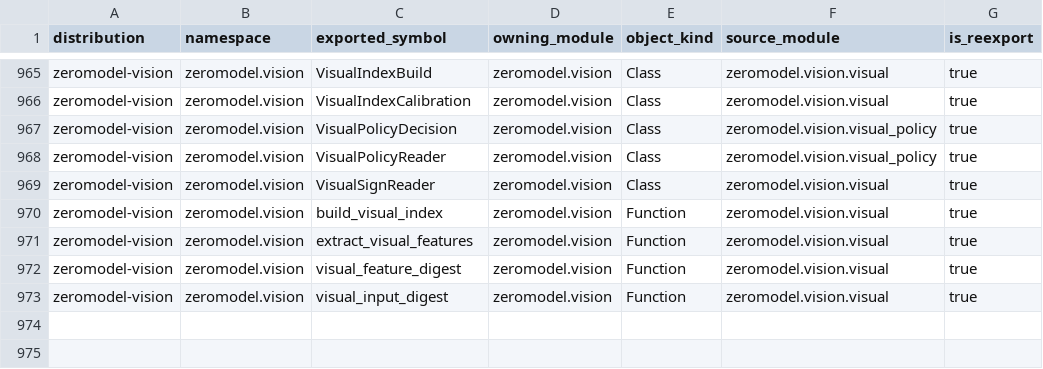
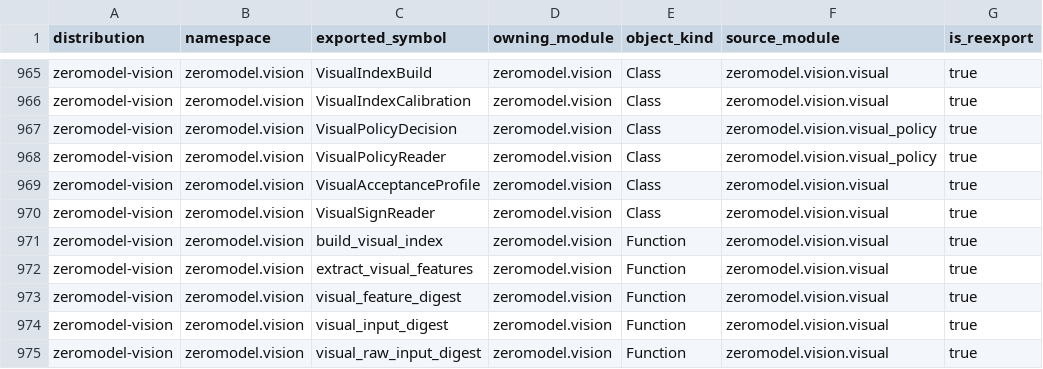
Before and after one commit to ernanhughes/zeromodel, a CSV file: docs/architecture/package-public-api-1.0.13.csv, drawn as a sheet; only a part is shown, gaps mark what is left out.

Commit message:
fix(vision): close visual reader acceptance contracts (#156)

```diff
--- a/docs/architecture/package-public-api-1.0.13.csv
+++ b/docs/architecture/package-public-api-1.0.13.csv
@@ -968,2 +968,3 @@ zeromodel-vision,zeromodel.vision,VisualPolicyDecision,zeromodel.vision,Class,ze
 zeromodel-vision,zeromodel.vision,VisualPolicyReader,zeromodel.vision,Class,zeromodel.vision.visual_policy,true
+zeromodel-vision,zeromodel.vision,VisualAcceptanceProfile,zeromodel.vision,Class,zeromodel.vision.visual,true
 zeromodel-vision,zeromodel.vision,VisualSignReader,zeromodel.vision,Class,zeromodel.vision.visual,true
@@ -973 +974,2 @@ zeromodel-vision,zeromodel.vision,visual_feature_digest,zeromodel.vision,Functio
 zeromodel-vision,zeromodel.vision,visual_input_digest,zeromodel.vision,Function,zeromodel.vision.visual,true
+zeromodel-vision,zeromodel.vision,visual_raw_input_digest,zeromodel.vision,Function,zeromodel.vision.visual,true
```
Also changed, not shown: 24 other files.
